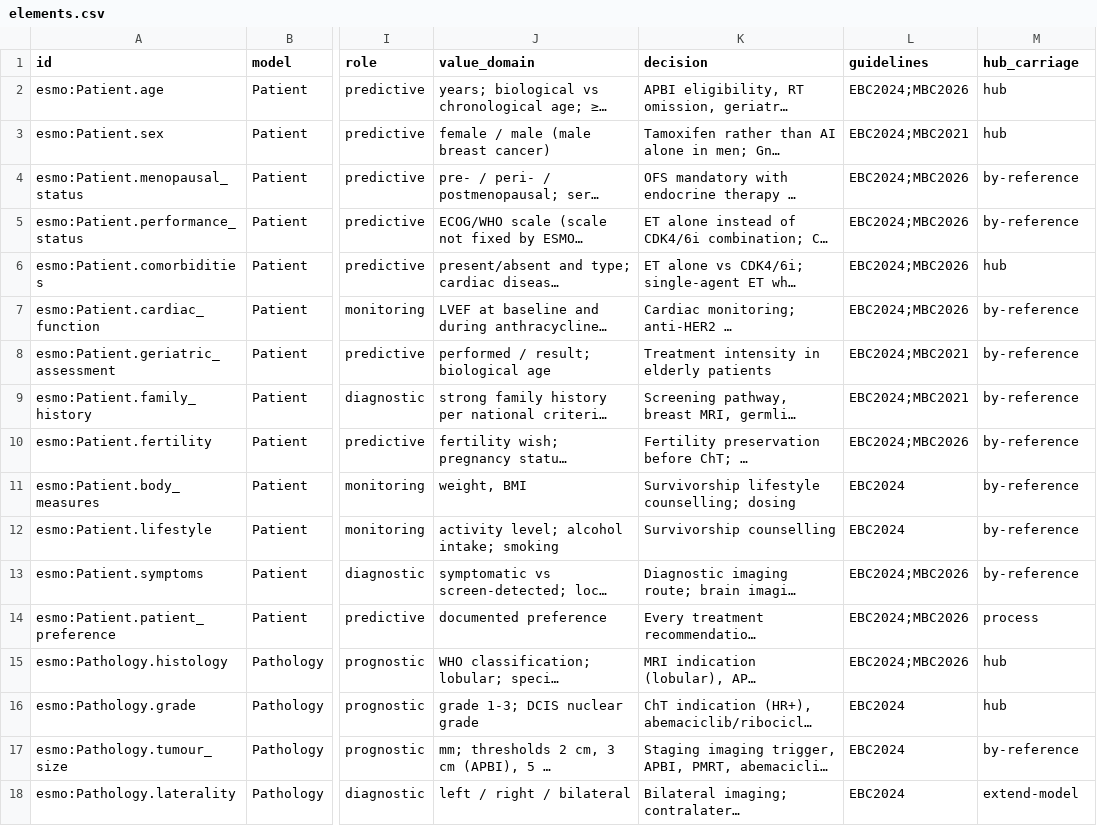
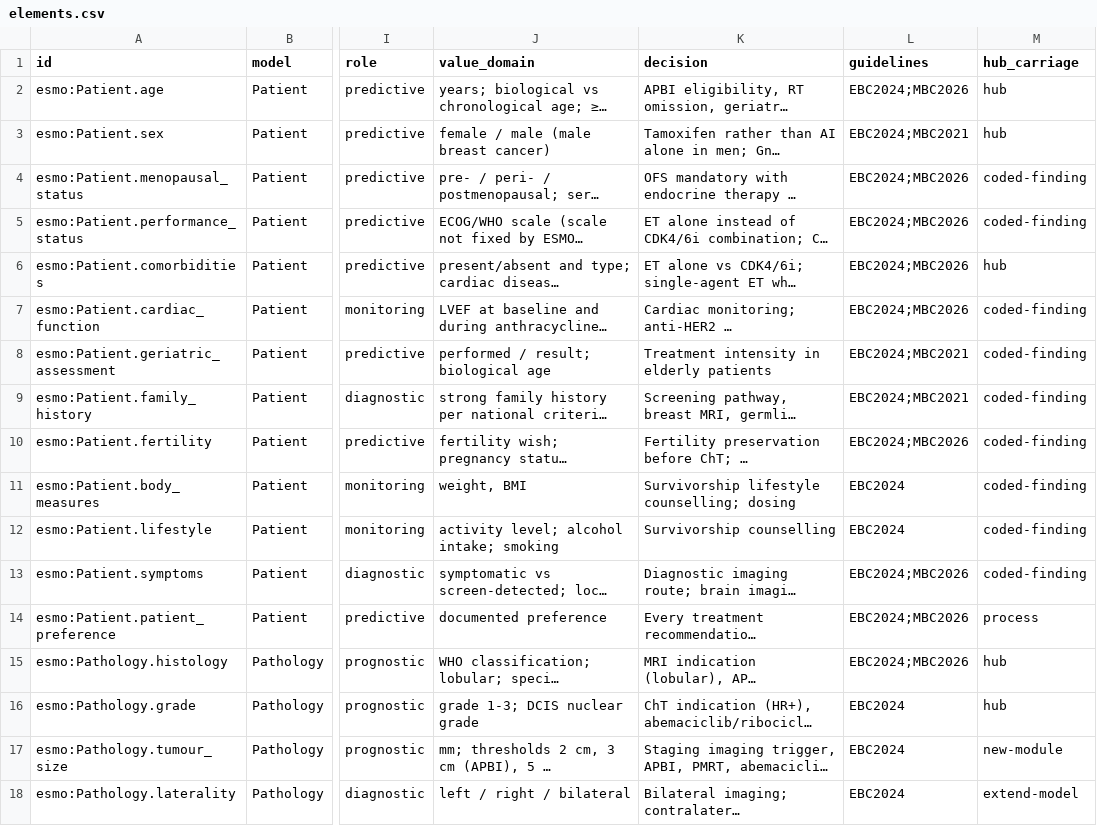
Before and after one commit to PHOENIX-Initiative-European-Cancer/cancer-crosswalk, a CSV file: sources/esmo-breast/elements.csv, drawn as a sheet; only a part is shown, gaps mark what is left out; long unchanged cells end in …; the diff covers the shown part only; the diff names each change by its address in the sheet, - before the commit and + after, or states it on an @@ line.

```diff
--- a/sources/esmo-breast/elements.csv
+++ b/sources/esmo-breast/elements.csv
-M4:M5 (hub_carriage): by-reference
+M4:M5 (hub_carriage): coded-finding
-M7:M13 (hub_carriage): by-reference
+M7:M13 (hub_carriage): coded-finding
-M17 (hub_carriage): by-reference
+M17 (hub_carriage): new-module
```
Also changed, not shown: 34 edited cells elsewhere in this file, 3 other files.
